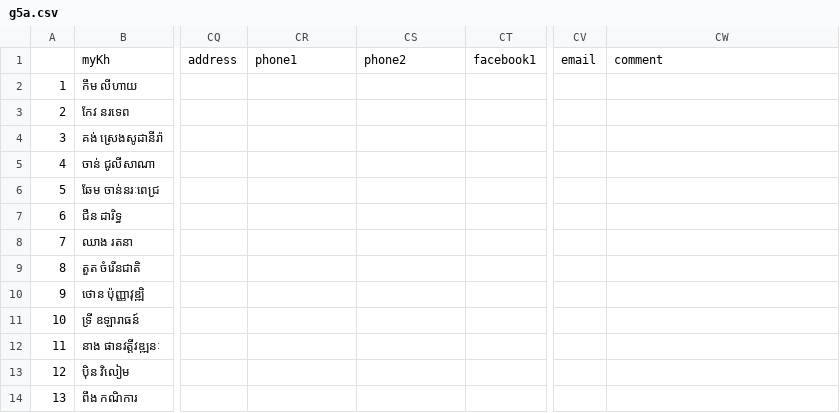
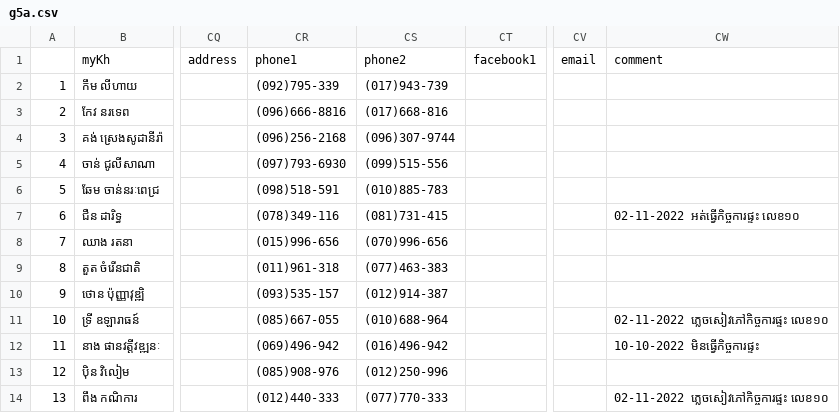
Before and after one commit to axprogramer/smsys, a CSV file: json/2022-2023/g5a.csv, drawn as a sheet; only a part is shown, gaps mark what is left out; the diff covers the shown part only; the diff names each change by its address in the sheet, - before the commit and + after, or states it on an @@ line.

```diff
--- a/json/2022-2023/g5a.csv
+++ b/json/2022-2023/g5a.csv
-CR2: (empty)
+CR2: (092)795-339
-CS2: (empty)
+CS2: (017)943-739
-CR3: (empty)
+CR3: (096)666-8816
-CS3: (empty)
+CS3: (017)668-816
-CR4: (empty)
+CR4: (096)256-2168
-CS4: (empty)
+CS4: (096)307-9744
-CR5: (empty)
+CR5: (097)793-6930
-CS5: (empty)
+CS5: (099)515-556
-CR6: (empty)
+CR6: (098)518-591
-CS6: (empty)
+CS6: (010)885-783
-CR7: (empty)
+CR7: (078)349-116
-CS7: (empty)
+CS7: (081)731-415
-CW7: (empty)
+CW7: 02-11-2022 អត់ធ្វើកិច្ចការផ្ទះ លេខ១០
-CR8: (empty)
+CR8: (015)996-656
-CS8: (empty)
+CS8: (070)996-656
-CR9: (empty)
+CR9: (011)961-318
-CS9: (empty)
+CS9: (077)463-383
-CR10: (empty)
+CR10: (093)535-157
-CS10: (empty)
+CS10: (012)914-387
-CR11: (empty)
+CR11: (085)667-055
-CS11: (empty)
+CS11: (010)688-964
-CW11: (empty)
+CW11: 02-11-2022 ភ្លេចសៀវភៅកិច្ចការផ្ទះ លេខ១០
-CR12: (empty)
+CR12: (069)496-942
-CS12: (empty)
+CS12: (016)496-942
-CW12: (empty)
+CW12: 10-10-2022 មិនធ្វើកិច្ចការផ្ទះ
-CR13: (empty)
+CR13: (085)908-976
-CS13: (empty)
+CS13: (012)250-996
-CR14: (empty)
+CR14: (012)440-333
-CS14: (empty)
+CS14: (077)770-333
-CW14: (empty)
+CW14: 02-11-2022 ភ្លេចសៀវភៅកិច្ចការផ្ទះ លេខ១០
```
Also changed, not shown: 34 edited cells elsewhere in this file, json/2022-2023/g5b.csv, 4 other files.
